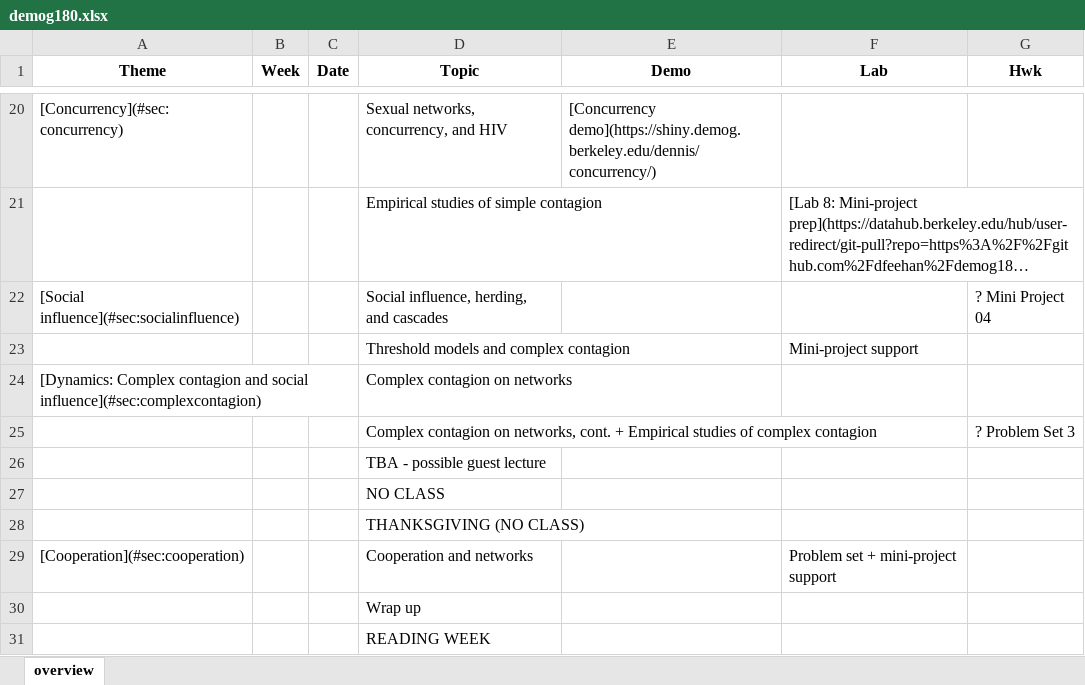
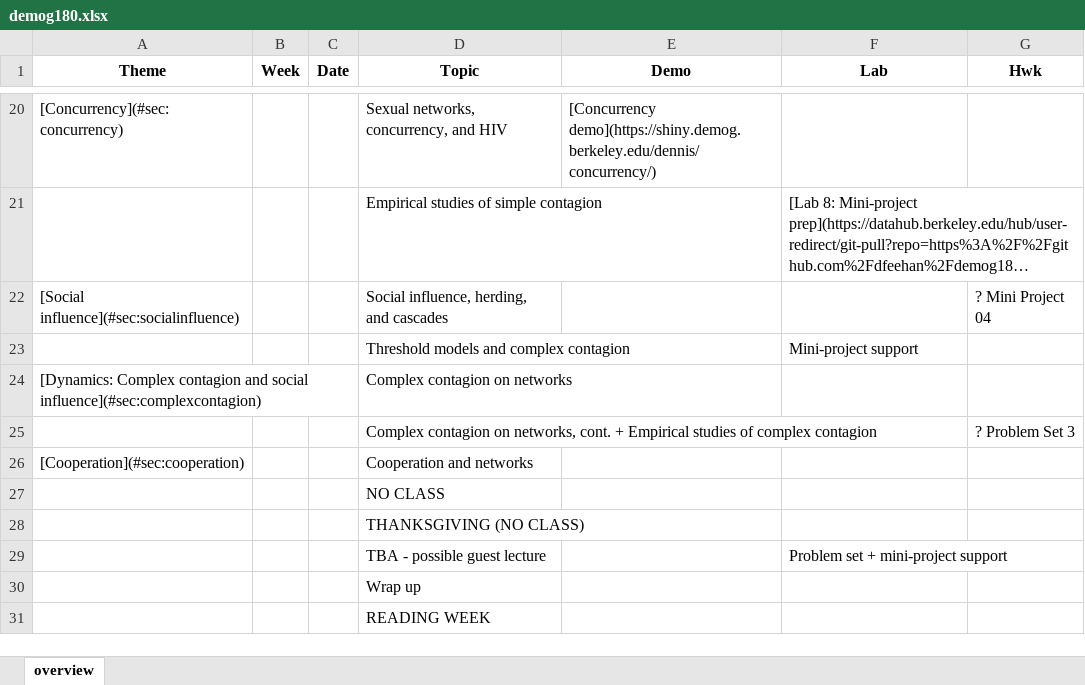
Before and after one commit to dfeehan/demog180-fa2025, an Excel workbook: demog180-syllabus/demog180.xlsx, sheet overview, drawn as a sheet; only a part is shown, gaps mark what is left out; long unchanged cells end in …; values as stored, in another font and other column widths than the file's, no borders; removed rows and columns are numbered as before the commit, all else as after; the diff names each change by its address in the sheet, - before the commit and + after, or states it on an @@ line.

```diff
--- a/demog180-syllabus/demog180.xlsx (sheet overview)
+++ b/demog180-syllabus/demog180.xlsx (sheet overview)
-row 26:  |  |  | TBA - possible guest lecture
+row 26: [Cooperation](#sec:cooperation) |  |  | Cooperation and networks
-row 29: [Cooperation](#sec:cooperation) |  |  | Cooperation and networks |  | Problem set + mini-project support
+row 29:  |  |  | TBA - possible guest lecture |  | Problem set + mini-project support
```
Also changed, not shown: 3 other files.
